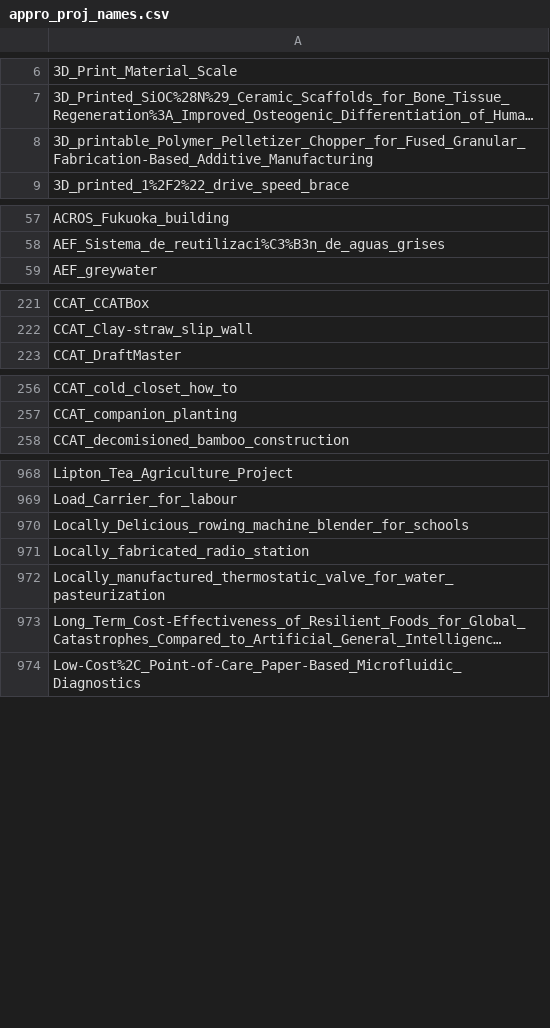
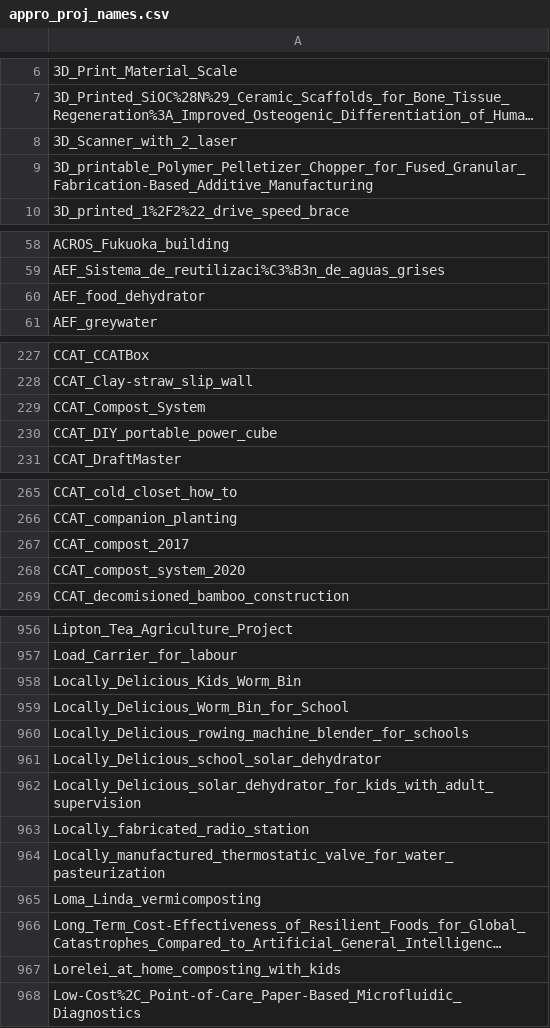
Before and after one commit to OPEN-NEXT/LOSH-Appropedia-Scraper, a CSV file: appro_proj_names.csv, drawn as a sheet; only a part is shown, gaps mark what is left out; long unchanged cells end in …; the diff covers the shown part only; the diff names each change by its address in the sheet, - before the commit and + after, or states it on an @@ line.

```diff
--- a/appro_proj_names.csv
+++ b/appro_proj_names.csv
+row 8: 3D_Scanner_with_2_laser
+row 60: AEF_food_dehydrator
+row 229: CCAT_Compost_System
+row 230: CCAT_DIY_portable_power_cube
+row 267: CCAT_compost_2017
+row 268: CCAT_compost_system_2020
+row 958: Locally_Delicious_Kids_Worm_Bin
+row 959: Locally_Delicious_Worm_Bin_for_School
+row 961: Locally_Delicious_school_solar_dehydrator
+row 962: Locally_Delicious_solar_dehydrator_for_kids_with_adult_supervision
+row 965: Loma_Linda_vermicomposting
+row 967: Lorelei_at_home_composting_with_kids
```
Also changed, not shown: 26 added rows and 33 removed rows elsewhere in this file, appro_yaml_urls.csv, 1 other file.
